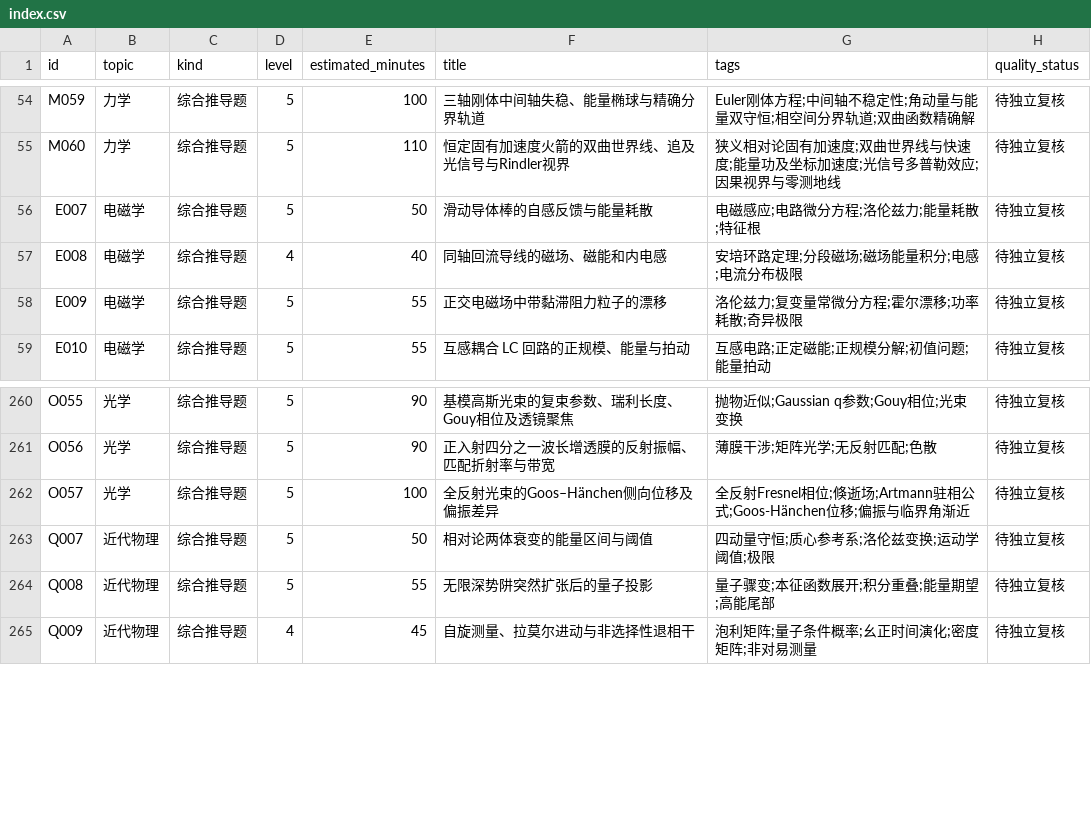
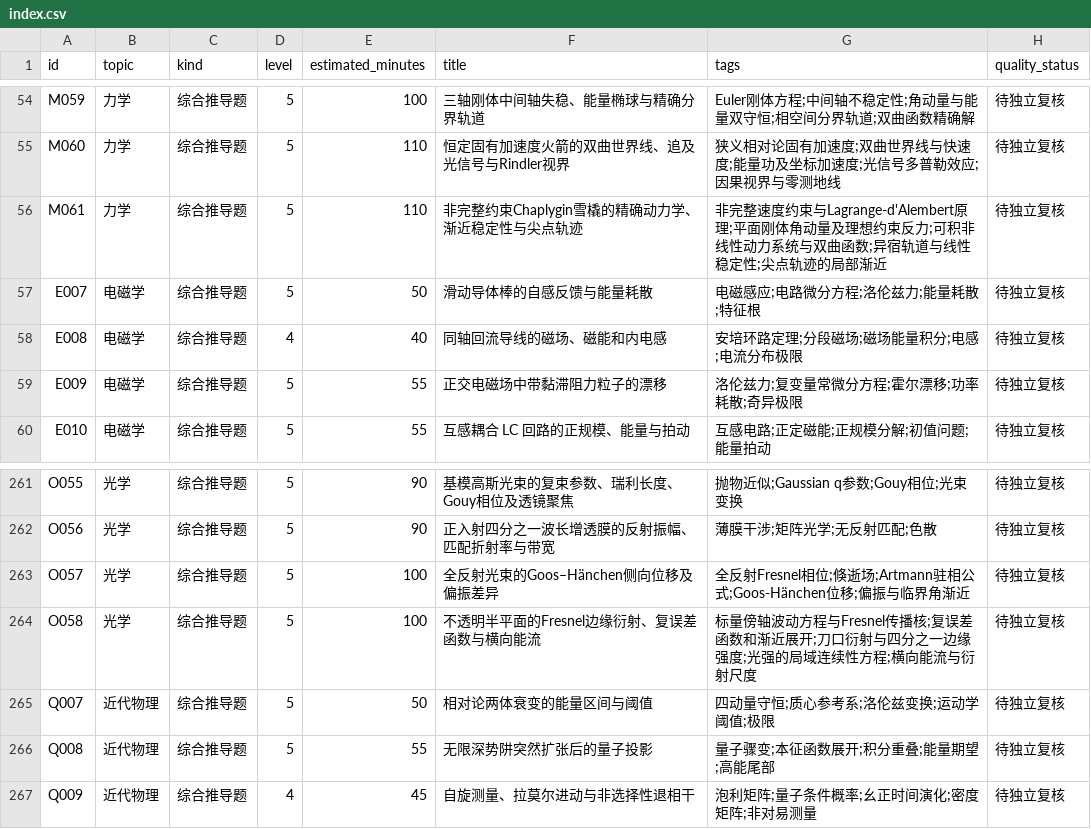
Before and after one commit to jackxiang0329-source/ruoshui-physics-bank, a CSV file: data/index.csv, drawn as a sheet; only a part is shown, gaps mark what is left out; the diff names each change by its address in the sheet, - before the commit and + after, or states it on an @@ line.

```diff
--- a/data/index.csv
+++ b/data/index.csv
+row 56: M061 | 力学 | 综合推导题 | 5 | 110 | 非完整约束Chaplygin雪橇的精确动力学、渐近稳定性与尖点轨迹 | 非完整速度约束与Lagrange-d'Alembert原理;平面刚体角动量及理想约束反力;可积非线性动力系统与双曲函数;异宿轨道与线性稳定性;尖点轨迹的局部渐近 | 待独立复核
+row 264: O058 | 光学 | 综合推导题 | 5 | 100 | 不透明半平面的Fresnel边缘衍射、复误差函数与横向能流 | 标量傍轴波动方程与Fresnel传播核;复误差函数和渐近展开;刀口衍射与四分之一边缘强度;光强的局域连续性方程;横向能流与衍射尺度 | 待独立复核
```
Also changed, not shown: 14 other files.
